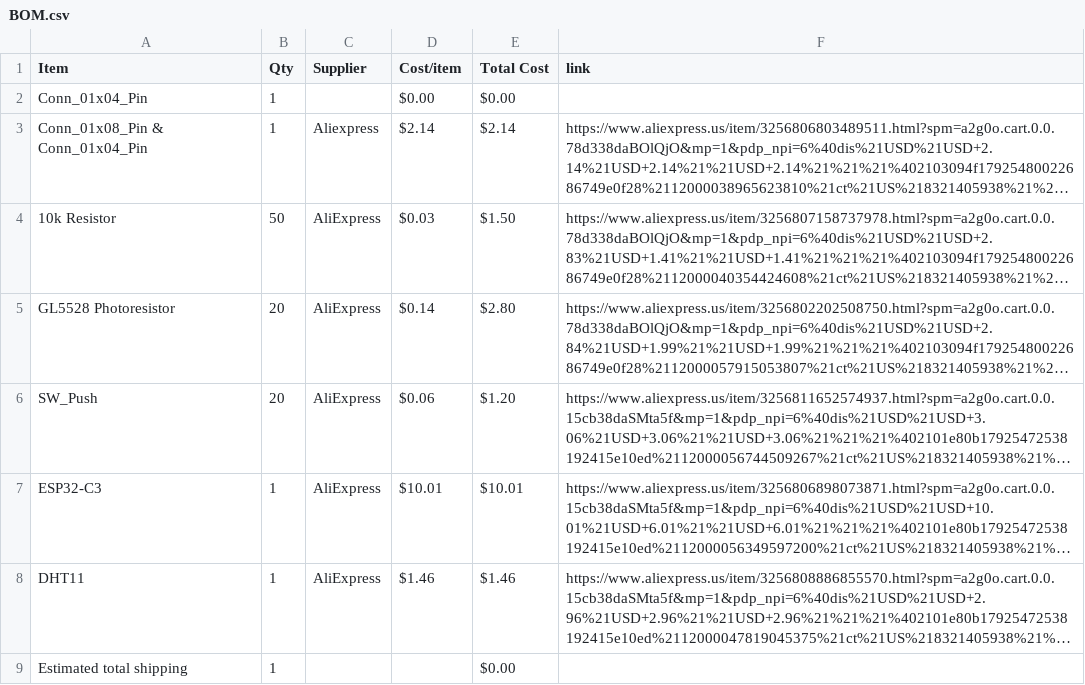
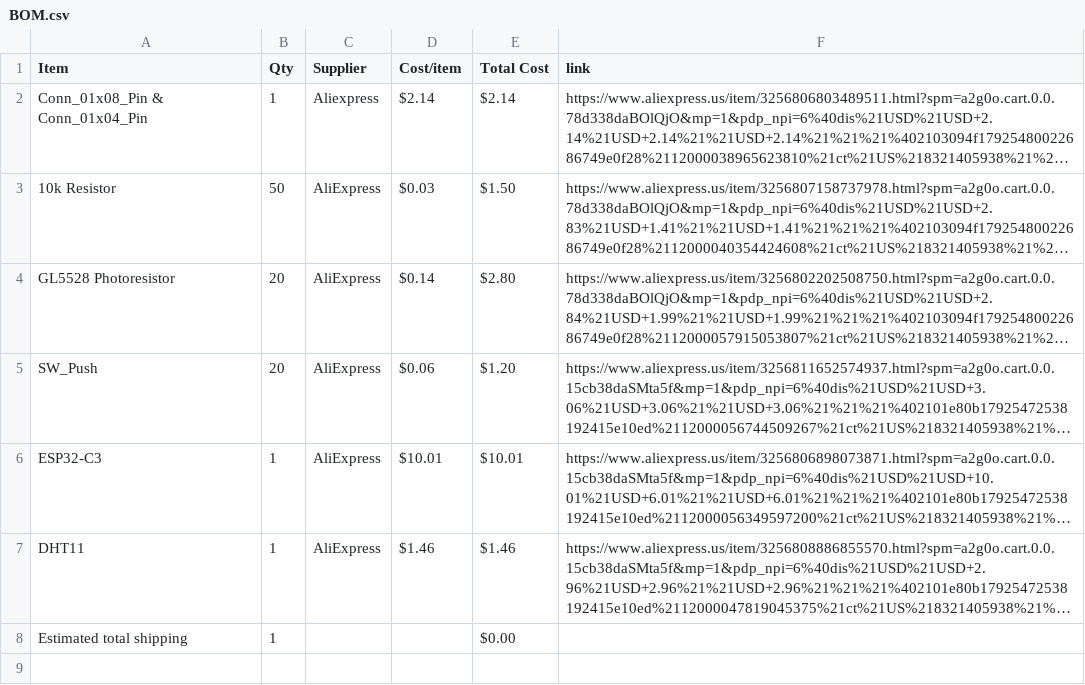
Before and after one commit to StriderNB/Starbie, a CSV file: BOM.csv, drawn as a sheet; long unchanged cells end in …; the diff names each change by its address in the sheet, - before the commit and + after, or states it on an @@ line.

Commit message:
Sync Starbie from Half Life

```diff
--- a/BOM.csv
+++ b/BOM.csv
-row 2: Conn_01x04_Pin | 1 |  | $0.00 | $0.00
```
